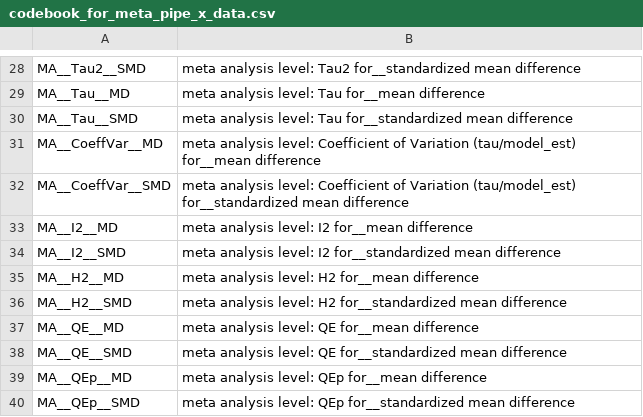
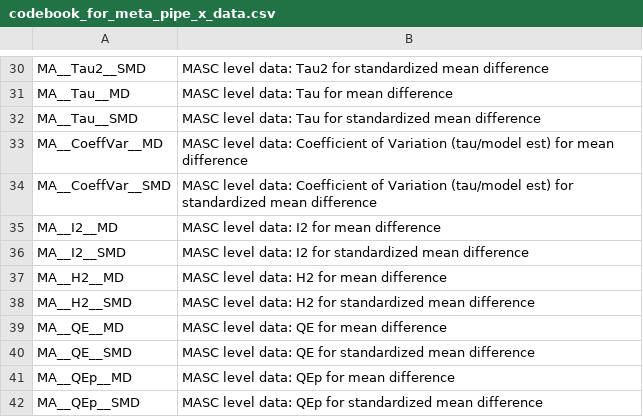
Before and after one commit to JensFuenderich/MetaPipeX, a CSV file: R-Package/inst/metapipexapp/www/codebook_for_meta_pipe_x_data.csv, drawn as a sheet; only a part is shown, gaps mark what is left out; addresses are those after the commit; the diff covers the shown part only; the diff names each change by its address in the sheet, - before the commit and + after, or states it on an @@ line.

Commit message:
Large Update
- fixed:
Shiny App: Data Point Displays, Funnel Plot Masc Selection, IPD Simulation, zip file export
- updated:
Shiny App: Structure (some more individual functions)
Package: p-values for model estimates are now included

```diff
--- a/R-Package/inst/metapipexapp/www/codebook_for_meta_pipe_x_data.csv
+++ b/R-Package/inst/metapipexapp/www/codebook_for_meta_pipe_x_data.csv
-B30: meta analysis level: Tau2 for__standardized mean difference
+B30: MASC level data: Tau2 for standardized mean difference
-B31: meta analysis level: Tau for__mean difference
+B31: MASC level data: Tau for mean difference
-B32: meta analysis level: Tau for__standardized mean difference
+B32: MASC level data: Tau for standardized mean difference
-B33: meta analysis level: Coefficient of Variation (tau/model_est) for__mean difference
+B33: MASC level data: Coefficient of Variation (tau/model est) for mean difference
-B34: meta analysis level: Coefficient of Variation (tau/model_est) for__standardized mean difference
+B34: MASC level data: Coefficient of Variation (tau/model est) for standardized mean difference
-B35: meta analysis level: I2 for__mean difference
+B35: MASC level data: I2 for mean difference
-B36: meta analysis level: I2 for__standardized mean difference
+B36: MASC level data: I2 for standardized mean difference
-B37: meta analysis level: H2 for__mean difference
+B37: MASC level data: H2 for mean difference
-B38: meta analysis level: H2 for__standardized mean difference
+B38: MASC level data: H2 for standardized mean difference
-B39: meta analysis level: QE for__mean difference
+B39: MASC level data: QE for mean difference
-B40: meta analysis level: QE for__standardized mean difference
+B40: MASC level data: QE for standardized mean difference
-B41: meta analysis level: QEp for__mean difference
+B41: MASC level data: QEp for mean difference
-B42: meta analysis level: QEp for__standardized mean difference
+B42: MASC level data: QEp for standardized mean difference
```
Also changed, not shown: 2 added rows and 26 edited cells elsewhere in this file, R-Package/inst/metapipexapp/www/meta_pipe_x_data_template.csv, 19 other files.
